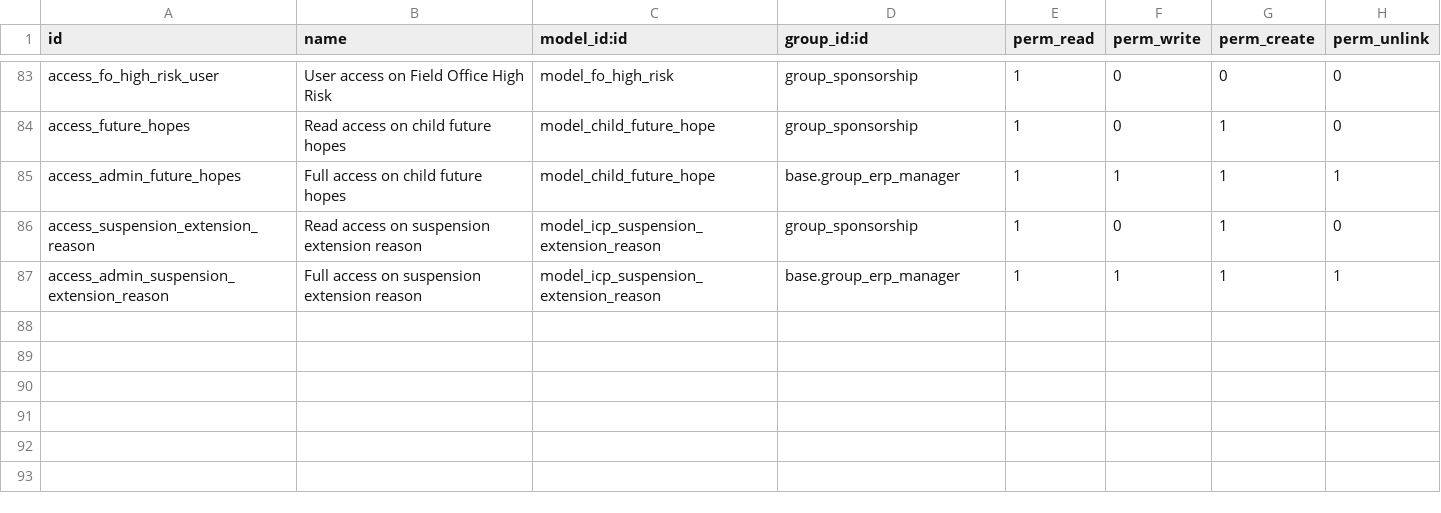
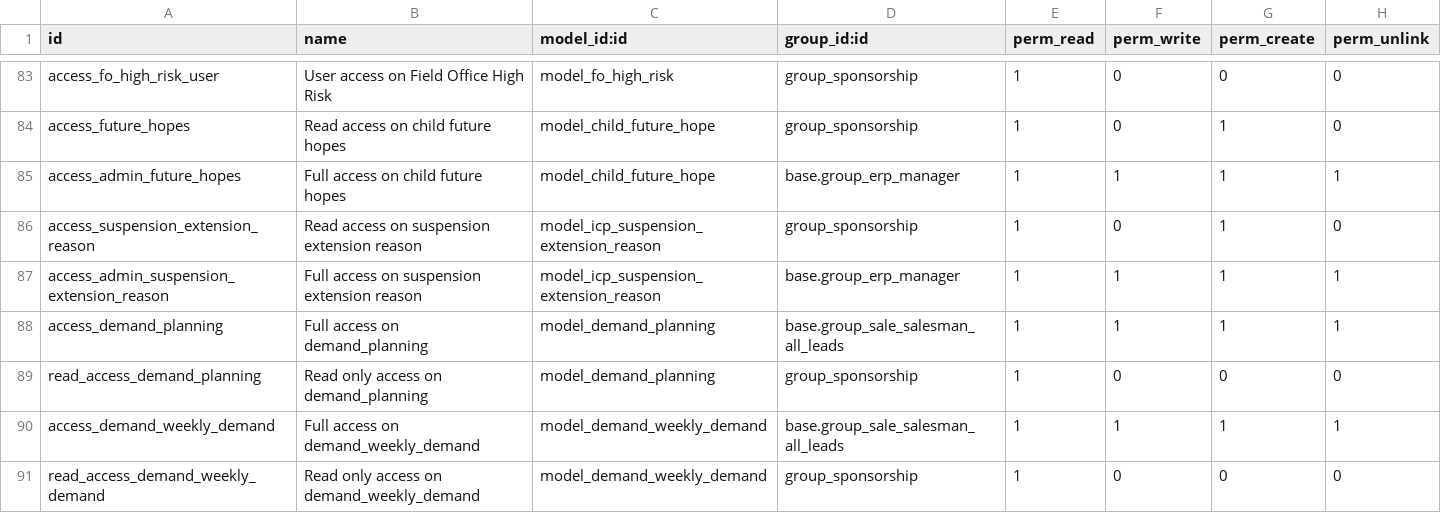
Before and after one commit to CompassionCH/compassion-modules, a CSV file: child_compassion/security/ir.model.access.csv, drawn as a sheet; only a part is shown, gaps mark what is left out.

```diff
--- a/child_compassion/security/ir.model.access.csv
+++ b/child_compassion/security/ir.model.access.csv
@@ -87 +87,5 @@ access_suspension_extension_reason,Read access on suspension extension reason,mo
 access_admin_suspension_extension_reason,Full access on suspension extension reason,model_icp_suspension_extension_reason,base.group_erp_manager,1,1,1,1
+access_demand_planning,Full access on demand_planning,model_demand_planning,base.group_sale_salesman_all_leads,1,1,1,1
+read_access_demand_planning,Read only access on demand_planning,model_demand_planning,group_sponsorship,1,0,0,0
+access_demand_weekly_demand,Full access on demand_weekly_demand,model_demand_weekly_demand,base.group_sale_salesman_all_leads,1,1,1,1
+read_access_demand_weekly_demand,Read only access on demand_weekly_demand,model_demand_weekly_demand,group_sponsorship,1,0,0,0
```
Also changed, not shown: crm_compassion/security/ir.model.access.csv, 54 other files.
